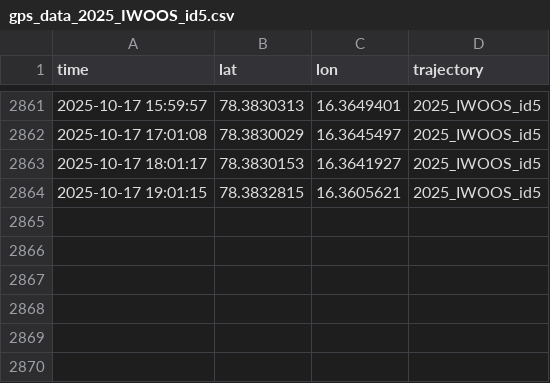
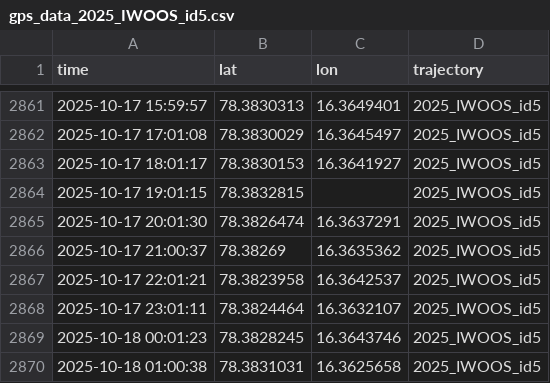
Before and after one commit to jerabaul29/2025_IWOOS_id5_data, a CSV file: gps_data_2025_IWOOS_id5.csv, drawn as a sheet; only a part is shown, gaps mark what is left out.

```diff
--- a/gps_data_2025_IWOOS_id5.csv
+++ b/gps_data_2025_IWOOS_id5.csv
@@ -2863,2 +2863,8 @@ time,lat,lon,trajectory
 2025-10-17 18:01:17,78.3830153,16.3641927,2025_IWOOS_id5
-2025-10-17 19:01:15,78.3832815,16.3605621,2025_IWOOS_id5
+2025-10-17 19:01:15,78.3832815,,2025_IWOOS_id5
+2025-10-17 20:01:30,78.3826474,16.3637291,2025_IWOOS_id5
+2025-10-17 21:00:37,78.38269,16.3635362,2025_IWOOS_id5
+2025-10-17 22:01:21,78.3823958,16.3642537,2025_IWOOS_id5
+2025-10-17 23:01:11,78.3824464,16.3632107,2025_IWOOS_id5
+2025-10-18 00:01:23,78.3828245,16.3643746,2025_IWOOS_id5
+2025-10-18 01:00:38,78.3831031,16.3625658,2025_IWOOS_id5
```
Also changed, not shown: temp_data_2025_IWOOS_id5.csv.
